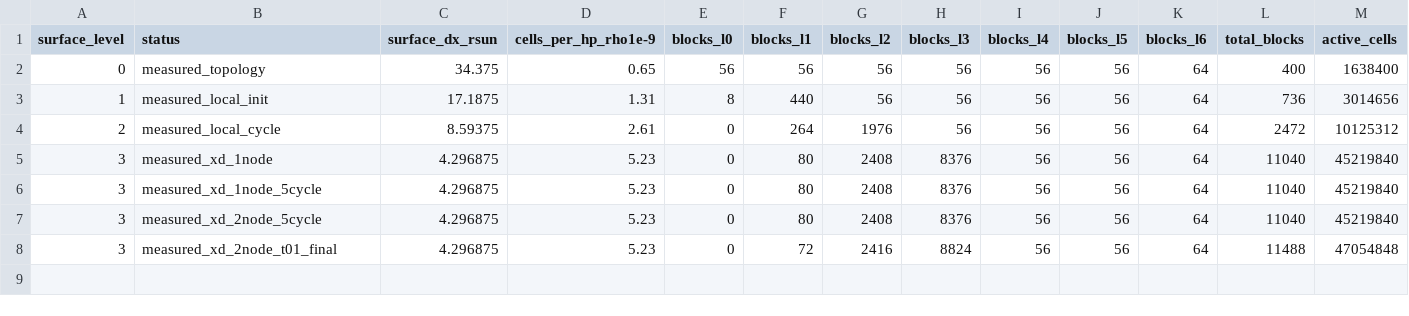
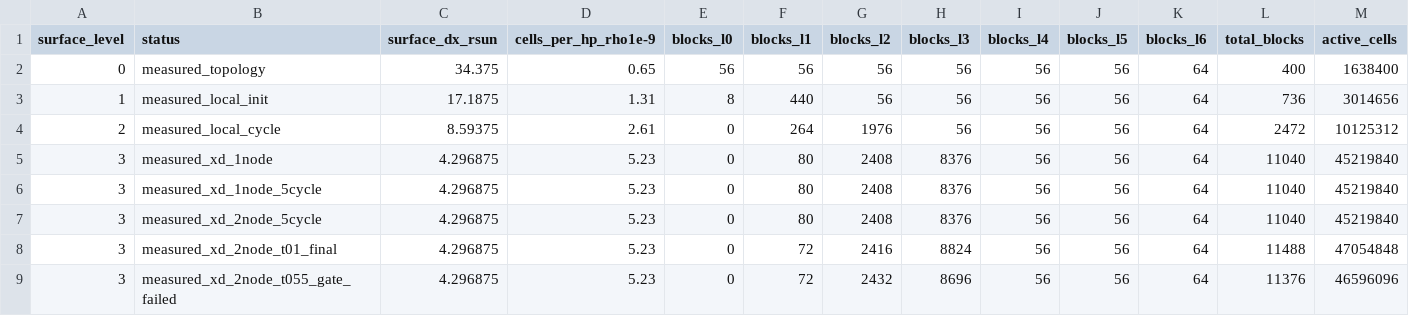
Before and after one commit to mizutani09/athena, a CSV file: analysis/wor162/surface_refinement_scaling.csv, drawn as a sheet; only a part is shown; rows hold the shown columns only; the diff names each change by its address in the sheet, - before the commit and + after, or states it on an @@ line.

Commit message:
WOR-162 reject long surface L3 core growth

```diff
--- a/analysis/wor162/surface_refinement_scaling.csv
+++ b/analysis/wor162/surface_refinement_scaling.csv
+row 9: 3 | measured_xd_2node_t055_gate_failed | 4.296875 | 5.23 | 0 | 72 | 2432 | 8696 | 56 | 56 | 64 | 11376 | 46596096
```
Also changed, not shown: 16 other files.
